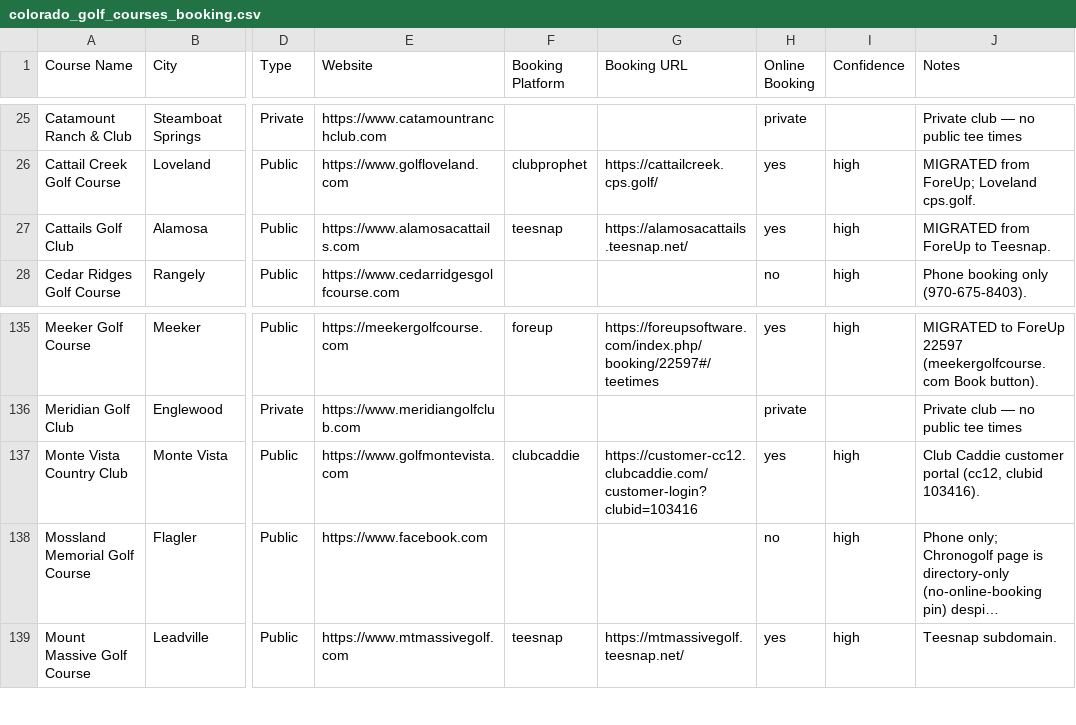
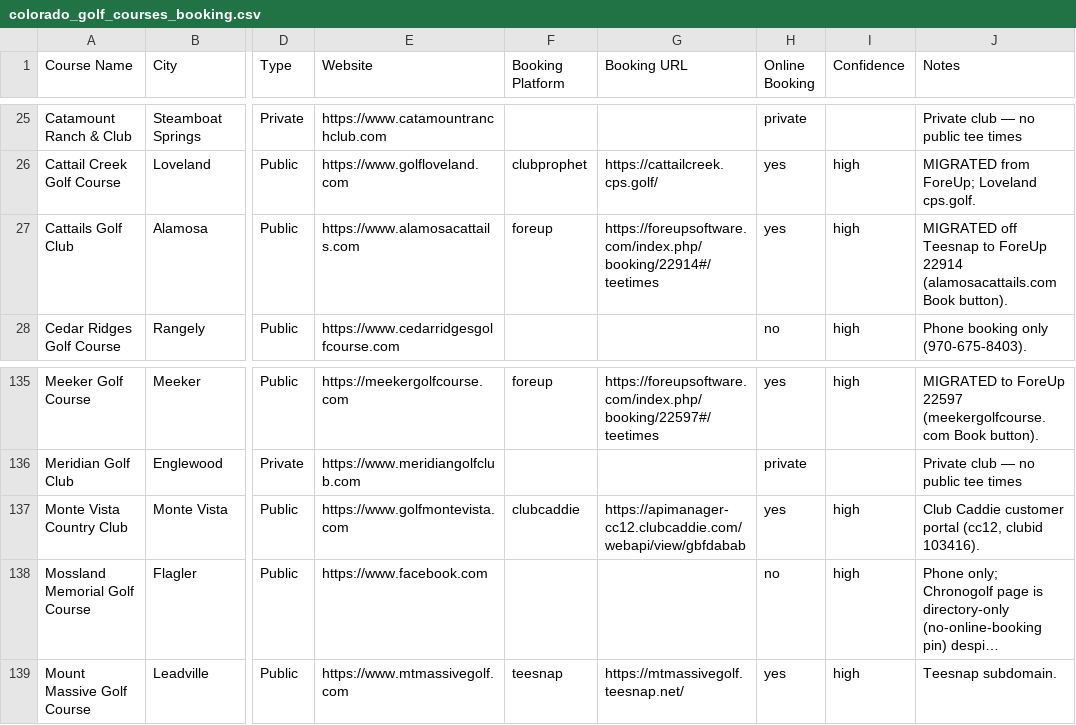
Before and after one commit to OneTeeApp/onetee-scraper, a CSV file: colorado_golf_courses_booking.csv, drawn as a sheet; only a part is shown, gaps mark what is left out; long unchanged cells end in …; the diff names each change by its address in the sheet, - before the commit and + after, or states it on an @@ line.

```diff
--- a/colorado_golf_courses_booking.csv
+++ b/colorado_golf_courses_booking.csv
-F27 (Booking Platform): teesnap
+F27 (Booking Platform): foreup
-G27 (Booking URL): https://alamosacattails.teesnap.net/
+G27 (Booking URL): https://foreupsoftware.com/index.php/booking/22914#/teetimes
-J27 (Notes): MIGRATED from ForeUp to Teesnap.
+J27 (Notes): MIGRATED off Teesnap to ForeUp 22914 (alamosacattails.com Book button).
-G137 (Booking URL): https://customer-cc12.clubcaddie.com/customer-login?clubid=103416
+G137 (Booking URL): https://apimanager-cc12.clubcaddie.com/webapi/view/gbfdabab
```
Also changed, not shown: 3 other files.
